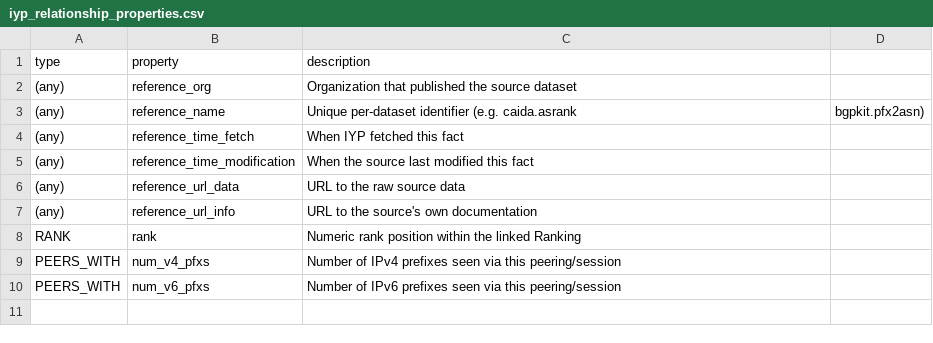
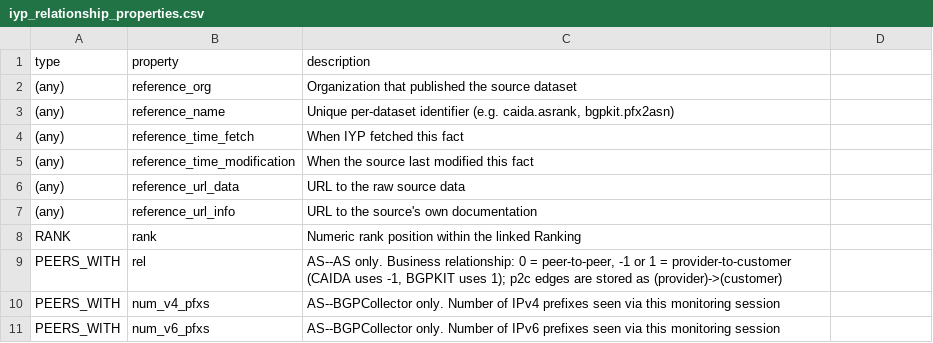
Before and after one commit to CAIDA/nids-iyp, a CSV file: iyp_csv/iyp_relationship_properties.csv, drawn as a sheet.

Commit message:
clarified peering meaning

```diff
--- a/iyp_csv/iyp_relationship_properties.csv
+++ b/iyp_csv/iyp_relationship_properties.csv
@@ -2,3 +2,3 @@ type,property,description
 (any),reference_org,Organization that published the source dataset
-(any),reference_name,Unique per-dataset identifier (e.g. caida.asrank, bgpkit.pfx2asn)
+(any),reference_name,"Unique per-dataset identifier (e.g. caida.asrank, bgpkit.pfx2asn)"
 (any),reference_time_fetch,When IYP fetched this fact
@@ -8,3 +8,4 @@ type,property,description
 RANK,rank,Numeric rank position within the linked Ranking
-PEERS_WITH,num_v4_pfxs,Number of IPv4 prefixes seen via this peering/session
-PEERS_WITH,num_v6_pfxs,Number of IPv6 prefixes seen via this peering/session
+PEERS_WITH,rel,"AS--AS only. Business relationship: 0 = peer-to-peer, -1 or 1 = provider-to-customer (CAIDA uses -1, BGPKIT uses 1); p2c edges are stored as (provider)->(customer)"
+PEERS_WITH,num_v4_pfxs,AS--BGPCollector only. Number of IPv4 prefixes seen via this monitoring session
+PEERS_WITH,num_v6_pfxs,AS--BGPCollector only. Number of IPv6 prefixes seen via this monitoring session
```
Also changed, not shown: iyp_csv/iyp_node_properties.csv, 6 other files.
